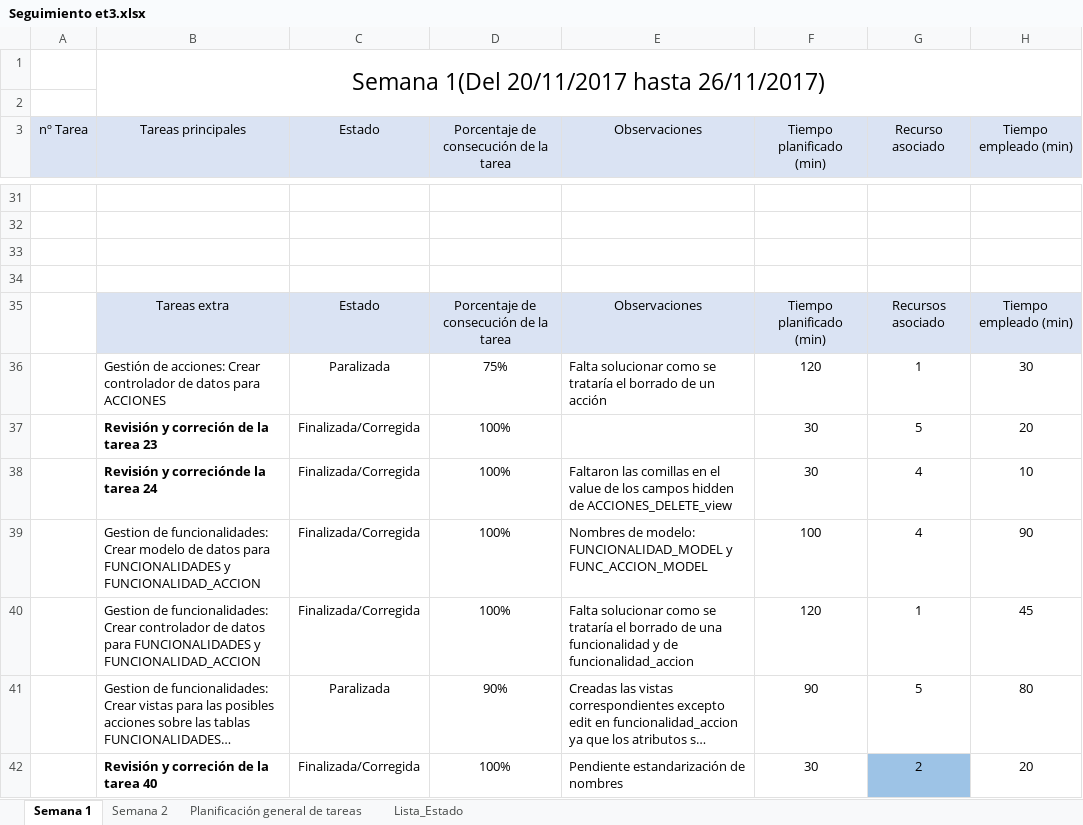
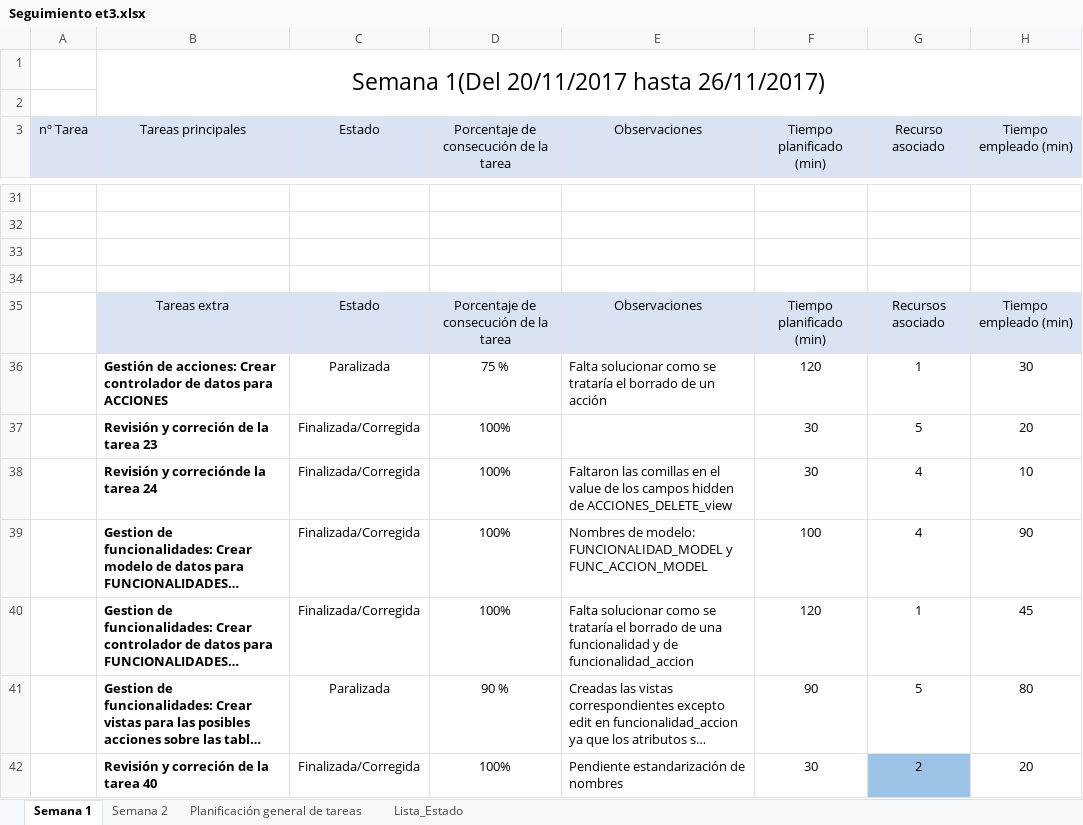
Before and after one commit to miferreiro/et3, an Excel workbook: EXCEL TAREAS/Seguimiento et3.xlsx, sheet Semana 1, drawn as a sheet; only a part is shown, gaps mark what is left out; long unchanged cells end in …; values as stored, in another font and other column widths than the file's, no borders; conditional formats not drawn; the diff covers the shown part only; the diff names each change by its address in the sheet, - before the commit and + after, or states it on an @@ line.

```diff
--- a/EXCEL TAREAS/Seguimiento et3.xlsx (sheet Semana 1)
+++ b/EXCEL TAREAS/Seguimiento et3.xlsx (sheet Semana 1)
-B36 bold: off
+B36 bold: on
-D36: 75%
+D36: 75 %
-B39:B41 bold: off
+B39:B41 bold: on
-D41: 90%
+D41: 90 %
```
Also changed, not shown: 5 edited cells and cell formats elsewhere in this sheet, sheet Semana 2, sheet Planificación general de tareas.
